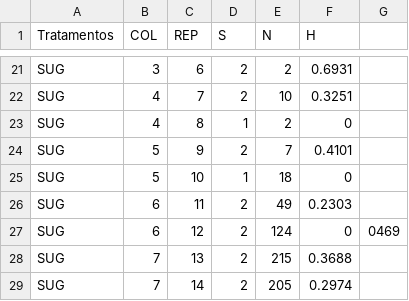
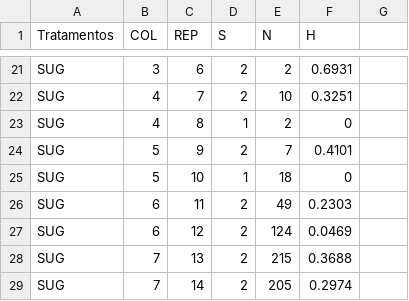
Before and after one commit to lcpsilveira/LABCON, a CSV file: JOVI/GLM_TRIPES_MED_JOVI.csv, drawn as a sheet; only a part is shown, gaps mark what is left out.

Commit message:
Update GLM_TRIPES_MED_JOVI.csv

```diff
--- a/JOVI/GLM_TRIPES_MED_JOVI.csv
+++ b/JOVI/GLM_TRIPES_MED_JOVI.csv
@@ -26,3 +26,3 @@ SUG,5,10,1,18,0
 SUG,6,11,2,49,0.2303
-SUG,6,12,2,124,0,0469
+SUG,6,12,2,124,0.0469
 SUG,7,13,2,215,0.3688
```
